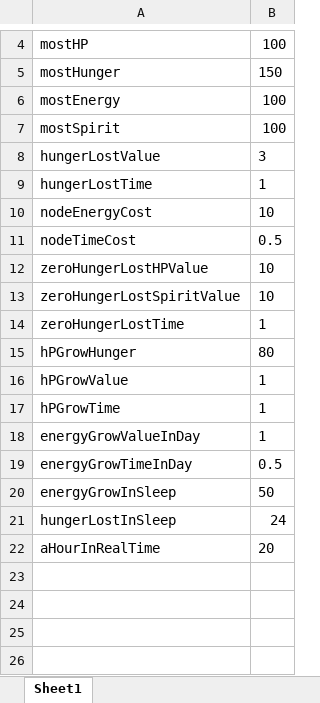
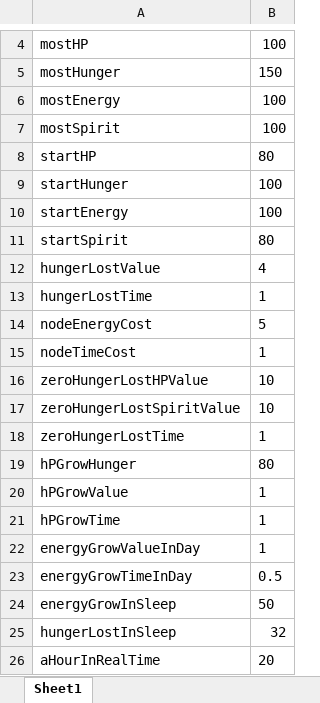
Before and after one commit to mook-wenyu/BOOOMJAM25-4, an Excel workbook: Configs/GeneralParameters.xlsx, sheet Sheet1, drawn as a sheet; only a part is shown, gaps mark what is left out; values as stored, in another font and other column widths than the file's, no borders; addresses are those after the commit; the diff names each change by its address in the sheet, - before the commit and + after, or states it on an @@ line.

```diff
--- a/Configs/GeneralParameters.xlsx (sheet Sheet1)
+++ b/Configs/GeneralParameters.xlsx (sheet Sheet1)
+row 8: startHP | 80
+row 9: startHunger | 100
+row 10: startEnergy | 100
+row 11: startSpirit | 80
-B12: 3
+B12: 4
-B14: 10
+B14: 5
-B15: 0.5
+B15: 1
-B25: 24
+B25: 32
```
Also changed, not shown: 15 other files.
